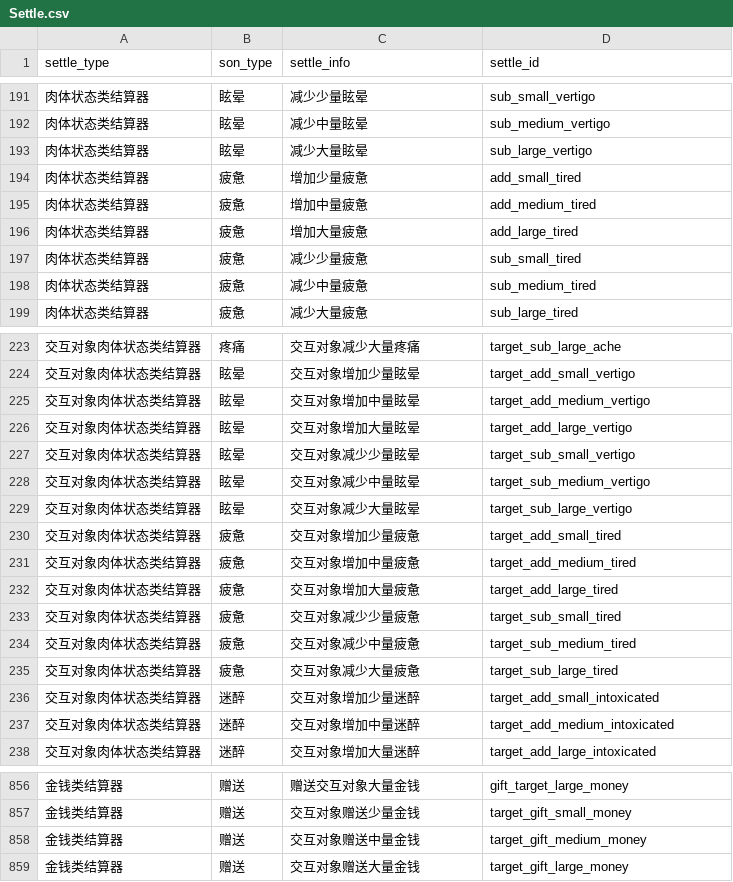
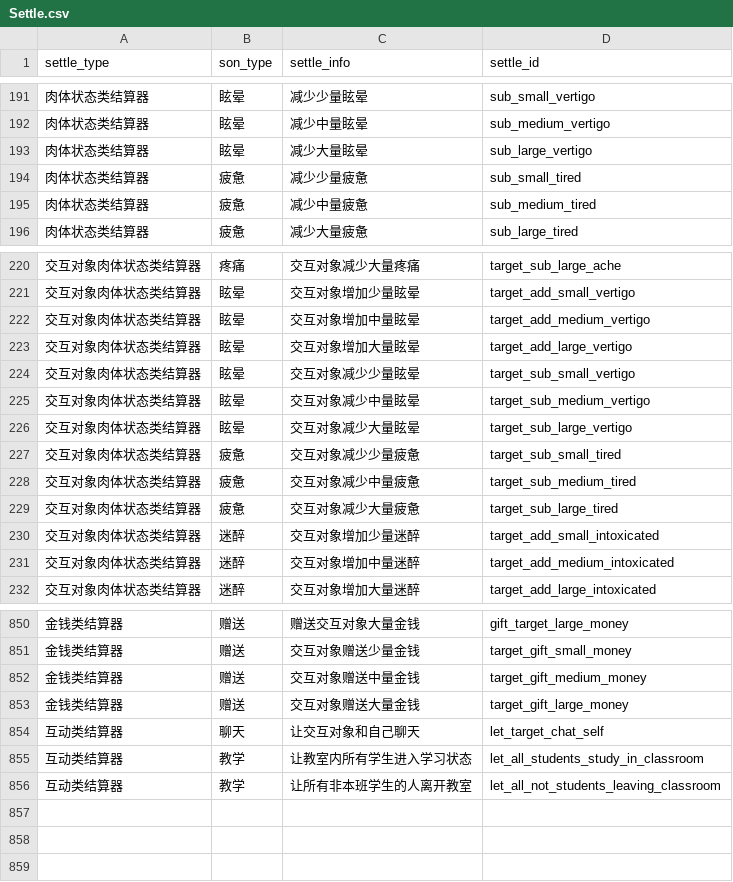
Before and after one commit to pokemonchw/dieloli, a CSV file: tools/Settle.csv, drawn as a sheet; only a part is shown, gaps mark what is left out.

```diff
--- a/tools/Settle.csv
+++ b/tools/Settle.csv
@@ -193,5 +193,2 @@ settle_type,son_type,settle_info,settle_id
 肉体状态类结算器,眩晕,减少大量眩晕,sub_large_vertigo
-肉体状态类结算器,疲惫,增加少量疲惫,add_small_tired
-肉体状态类结算器,疲惫,增加中量疲惫,add_medium_tired
-肉体状态类结算器,疲惫,增加大量疲惫,add_large_tired
 肉体状态类结算器,疲惫,减少少量疲惫,sub_small_tired
@@ -229,5 +226,2 @@ settle_type,son_type,settle_info,settle_id
 交互对象肉体状态类结算器,眩晕,交互对象减少大量眩晕,target_sub_large_vertigo
-交互对象肉体状态类结算器,疲惫,交互对象增加少量疲惫,target_add_small_tired
-交互对象肉体状态类结算器,疲惫,交互对象增加中量疲惫,target_add_medium_tired
-交互对象肉体状态类结算器,疲惫,交互对象增加大量疲惫,target_add_large_tired
 交互对象肉体状态类结算器,疲惫,交互对象减少少量疲惫,target_sub_small_tired
@@ -859 +853,4 @@ settle_type,son_type,settle_info,settle_id
 金钱类结算器,赠送,交互对象赠送大量金钱,target_gift_large_money
+互动类结算器,聊天,让交互对象和自己聊天,let_target_chat_self
+互动类结算器,教学,让教室内所有学生进入学习状态,let_all_students_study_in_classroom
+互动类结算器,教学,让所有非本班学生的人离开教室,let_all_not_students_leaving_classroom
```
Also changed, not shown: tools/state_machine.csv, 51 other files.
